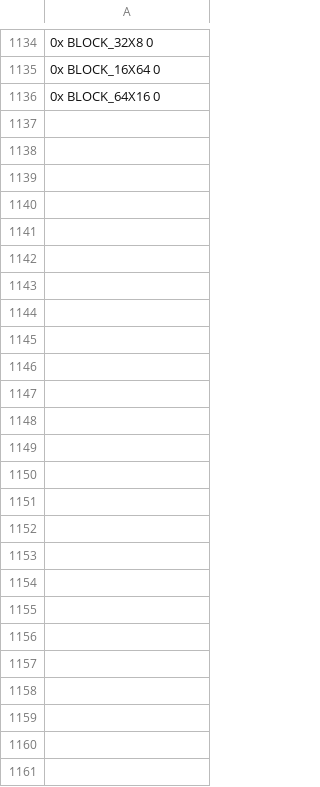
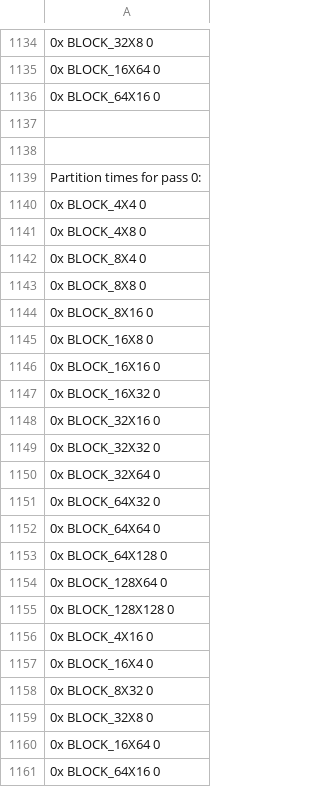
Before and after one commit to ECL-HW-SW/av1_pesquisa, a CSV file: aom/time_partitions.csv, drawn as a sheet; only a part is shown, gaps mark what is left out; the diff names each change by its address in the sheet, - before the commit and + after, or states it on an @@ line.

```diff
--- a/aom/time_partitions.csv
+++ b/aom/time_partitions.csv
+row 1137: (empty)
+row 1138: (empty)
+row 1139: Partition times for pass 0:
+row 1140: 0x BLOCK_4X4 0
+row 1141: 0x BLOCK_4X8 0
+row 1142: 0x BLOCK_8X4 0
+row 1143: 0x BLOCK_8X8 0
+row 1144: 0x BLOCK_8X16 0
+row 1145: 0x BLOCK_16X8 0
+row 1146: 0x BLOCK_16X16 0
+row 1147: 0x BLOCK_16X32 0
+row 1148: 0x BLOCK_32X16 0
+row 1149: 0x BLOCK_32X32 0
+row 1150: 0x BLOCK_32X64 0
+row 1151: 0x BLOCK_64X32 0
+row 1152: 0x BLOCK_64X64 0
+row 1153: 0x BLOCK_64X128 0
+row 1154: 0x BLOCK_128X64 0
+row 1155: 0x BLOCK_128X128 0
+row 1156: 0x BLOCK_4X16 0
+row 1157: 0x BLOCK_16X4 0
+row 1158: 0x BLOCK_8X32 0
+row 1159: 0x BLOCK_32X8 0
+row 1160: 0x BLOCK_16X64 0
+row 1161: 0x BLOCK_64X16 0
```
Also changed, not shown: aom/output_files/based_split_norm.csv, aom/output_files/get_prune_rect_norm.csv, 4 other files.
